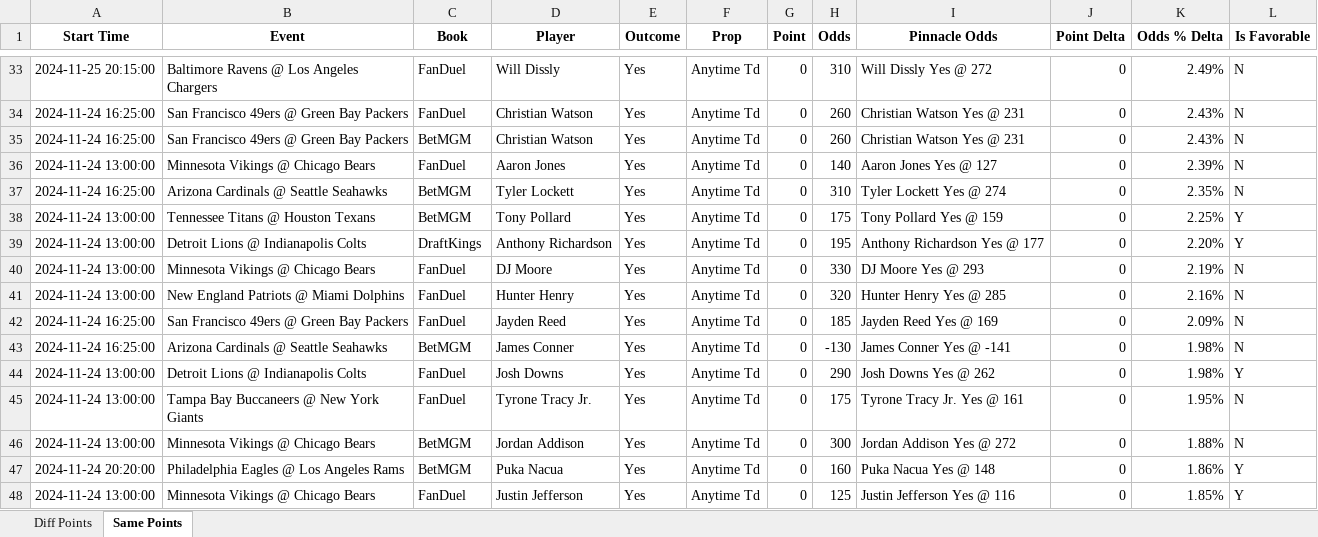
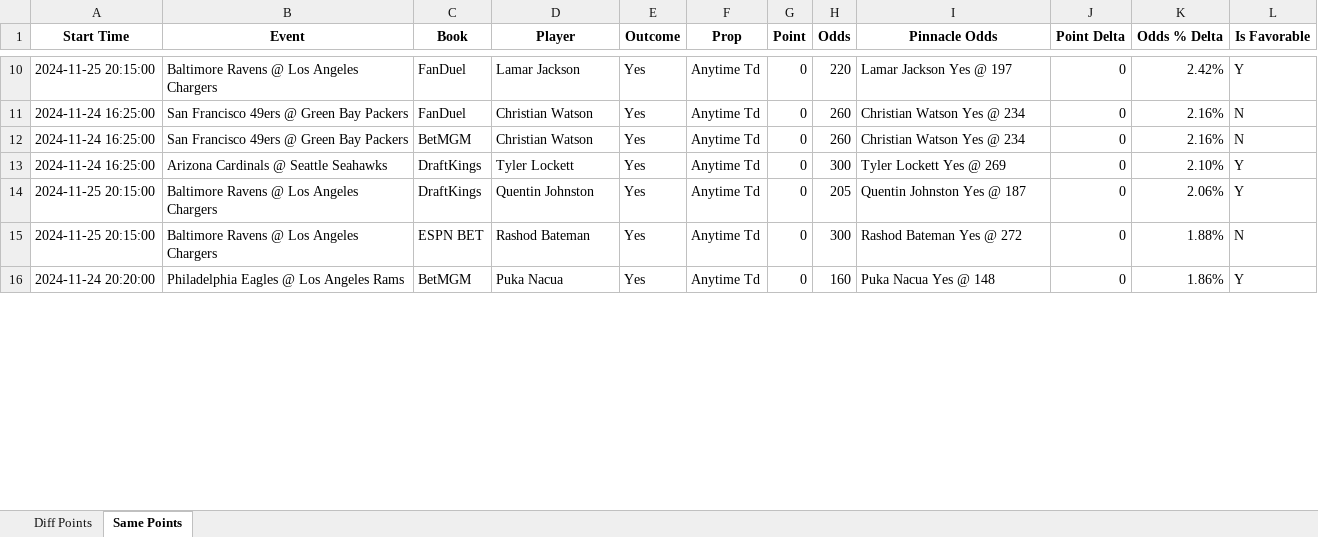
Before and after one commit to rahulShahCode/player-props-scraper, an Excel workbook: player_props.xlsx, sheet Same Points, drawn as a sheet; only a part is shown, gaps mark what is left out; values as stored, in another font and other column widths than the file's, no borders; removed rows and columns are numbered as before the commit, all else as after; the diff covers the shown part only; the diff names each change by its address in the sheet, - before the commit and + after, or states it on an @@ line.

```diff
--- a/player_props.xlsx (sheet Same Points)
+++ b/player_props.xlsx (sheet Same Points)
-D10 (Player): Will Dissly
+D10 (Player): Lamar Jackson
-H10 (Odds): 310
+H10 (Odds): 220
-I10 (Pinnacle Odds): Will Dissly Yes @ 272
+I10 (Pinnacle Odds): Lamar Jackson Yes @ 197
-K10 (Odds % Delta): 2.49%
+K10 (Odds % Delta): 2.42%
-L10 (Is Favorable): N
+L10 (Is Favorable): Y
-I11:I12 (Pinnacle Odds): Christian Watson Yes @ 231
+I11:I12 (Pinnacle Odds): Christian Watson Yes @ 234
-K11:K12 (Odds % Delta): 2.43%
+K11:K12 (Odds % Delta): 2.16%
-row 36: 2024-11-24 13:00:00 | Minnesota Vikings @ Chicago Bears | FanDuel | Aaron Jones | Yes | Anytime Td | 0 | 140 | Aaron Jones Yes @ 127 | 0 | 2.39% | N
-C13 (Book): BetMGM
+C13 (Book): DraftKings
-H13 (Odds): 310
+H13 (Odds): 300
-I13 (Pinnacle Odds): Tyler Lockett Yes @ 274
+I13 (Pinnacle Odds): Tyler Lockett Yes @ 269
-K13 (Odds % Delta): 2.35%
+K13 (Odds % Delta): 2.10%
-L13 (Is Favorable): N
+L13 (Is Favorable): Y
-row 38: 2024-11-24 13:00:00 | Tennessee Titans @ Houston Texans | BetMGM | Tony Pollard | Yes | Anytime Td | 0 | 175 | Tony Pollard Yes @ 159 | 0 | 2.25% | Y
-A14 (Start Time): 2024-11-24 13:00:00
+A14 (Start Time): 2024-11-25 20:15:00
-B14 (Event): Detroit Lions @ Indianapolis Colts
+B14 (Event): Baltimore Ravens @ Los Angeles Chargers
-D14 (Player): Anthony Richardson
+D14 (Player): Quentin Johnston
-H14 (Odds): 195
+H14 (Odds): 205
-I14 (Pinnacle Odds): Anthony Richardson Yes @ 177
+I14 (Pinnacle Odds): Quentin Johnston Yes @ 187
-K14 (Odds % Delta): 2.20%
+K14 (Odds % Delta): 2.06%
-row 40: 2024-11-24 13:00:00 | Minnesota Vikings @ Chicago Bears | FanDuel | DJ Moore | Yes | Anytime Td | 0 | 330 | DJ Moore Yes @ 293 | 0 | 2.19% | N
-row 41: 2024-11-24 13:00:00 | New England Patriots @ Miami Dolphins | FanDuel | Hunter Henry | Yes | Anytime Td | 0 | 320 | Hunter Henry Yes @ 285 | 0 | 2.16% | N
-row 42: 2024-11-24 16:25:00 | San Francisco 49ers @ Green Bay Packers | FanDuel | Jayden Reed | Yes | Anytime Td | 0 | 185 | Jayden Reed Yes @ 169 | 0 | 2.09% | N
-row 43: 2024-11-24 16:25:00 | Arizona Cardinals @ Seattle Seahawks | BetMGM | James Conner | Yes | Anytime Td | 0 | -130 | James Conner Yes @ -141 | 0 | 1.98% | N
-row 44: 2024-11-24 13:00:00 | Detroit Lions @ Indianapolis Colts | FanDuel | Josh Downs | Yes | Anytime Td | 0 | 290 | Josh Downs Yes @ 262 | 0 | 1.98% | Y
-row 45: 2024-11-24 13:00:00 | Tampa Bay Buccaneers @ New York Giants | FanDuel | Tyrone Tracy Jr. | Yes | Anytime Td | 0 | 175 | Tyrone Tracy Jr. Yes @ 161 | 0 | 1.95% | N
-A15 (Start Time): 2024-11-24 13:00:00
+A15 (Start Time): 2024-11-25 20:15:00
-B15 (Event): Minnesota Vikings @ Chicago Bears
+B15 (Event): Baltimore Ravens @ Los Angeles Chargers
-C15 (Book): BetMGM
+C15 (Book): ESPN BET
-D15 (Player): Jordan Addison
+D15 (Player): Rashod Bateman
-I15 (Pinnacle Odds): Jordan Addison Yes @ 272
+I15 (Pinnacle Odds): Rashod Bateman Yes @ 272
-row 48: 2024-11-24 13:00:00 | Minnesota Vikings @ Chicago Bears | FanDuel | Justin Jefferson | Yes | Anytime Td | 0 | 125 | Justin Jefferson Yes @ 116 | 0 | 1.85% | Y
```
Also changed, not shown: 1 added row, 32 removed rows and 75 edited cells elsewhere in this sheet, sheet Diff Points, 2 other files.
